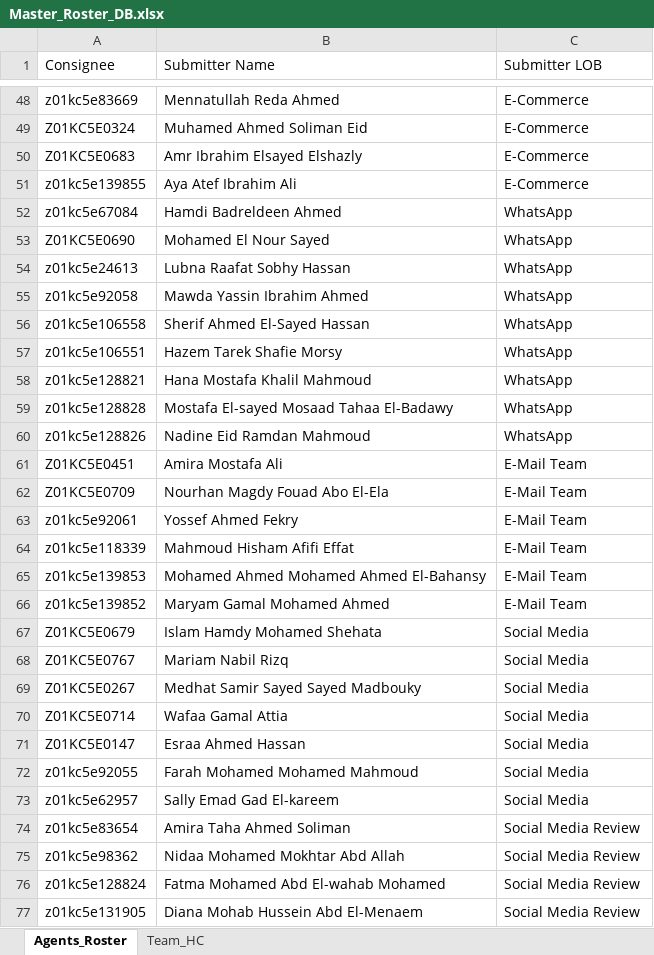
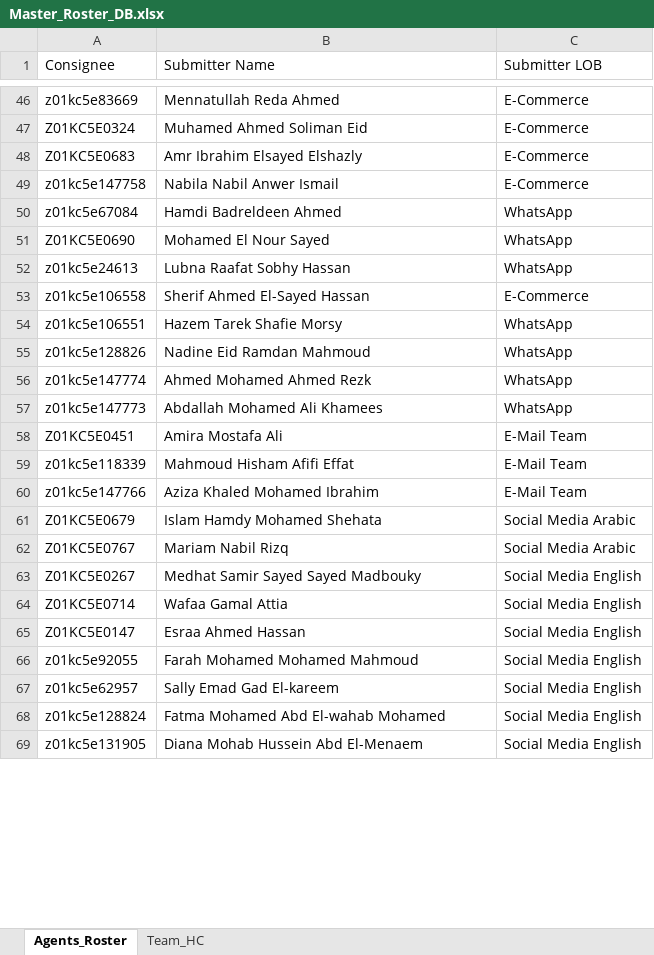
Before and after one commit to AhmedElsaidy67/Feedback-Analysis, an Excel workbook: Master_Roster_DB.xlsx, sheet Agents_Roster, drawn as a sheet; only a part is shown, gaps mark what is left out; values as stored, in another font and other column widths than the file's, no cell formats; conditional formats not drawn; removed rows and columns are numbered as before the commit, all else as after; the diff covers the shown part only; the diff names each change by its address in the sheet, - before the commit and + after, or states it on an @@ line.

Commit message:
Add files via upload

```diff
--- a/Master_Roster_DB.xlsx (sheet Agents_Roster)
+++ b/Master_Roster_DB.xlsx (sheet Agents_Roster)
-A49 (Consignee): z01kc5e139855
+A49 (Consignee): z01kc5e147758
-B49 (Submitter Name): Aya Atef Ibrahim Ali
+B49 (Submitter Name): Nabila Nabil Anwer Ismail
-row 55: z01kc5e92058 | Mawda Yassin Ibrahim Ahmed | WhatsApp
-C53 (Submitter LOB): WhatsApp
+C53 (Submitter LOB): E-Commerce
-row 58: z01kc5e128821 | Hana Mostafa Khalil Mahmoud | WhatsApp
-row 59: z01kc5e128828 | Mostafa El-sayed Mosaad Tahaa El-Badawy | WhatsApp
+row 56: z01kc5e147774 | Ahmed Mohamed Ahmed Rezk | WhatsApp
+row 57: z01kc5e147773 | Abdallah Mohamed Ali Khamees | WhatsApp
-row 62: Z01KC5E0709 | Nourhan Magdy Fouad Abo El-Ela | E-Mail Team
-row 63: z01kc5e92061 | Yossef Ahmed Fekry | E-Mail Team
-row 65: z01kc5e139853 | Mohamed Ahmed Mohamed Ahmed El-Bahansy | E-Mail Team
-A60 (Consignee): z01kc5e139852
+A60 (Consignee): z01kc5e147766
-B60 (Submitter Name): Maryam Gamal Mohamed Ahmed
+B60 (Submitter Name): Aziza Khaled Mohamed Ibrahim
-C61:C62 (Submitter LOB): Social Media
+C61:C62 (Submitter LOB): Social Media Arabic
-C63:C67 (Submitter LOB): Social Media
+C63:C67 (Submitter LOB): Social Media English
-row 74: z01kc5e83654 | Amira Taha Ahmed Soliman | Social Media Review
-row 75: z01kc5e98362 | Nidaa Mohamed Mokhtar Abd Allah | Social Media Review
-C68:C69 (Submitter LOB): Social Media Review
+C68:C69 (Submitter LOB): Social Media English
```
Also changed, not shown: 13 added rows, 31 removed rows, 1 moved row and 18 edited cells elsewhere in this sheet, sheet Team_HC, cell formats.
